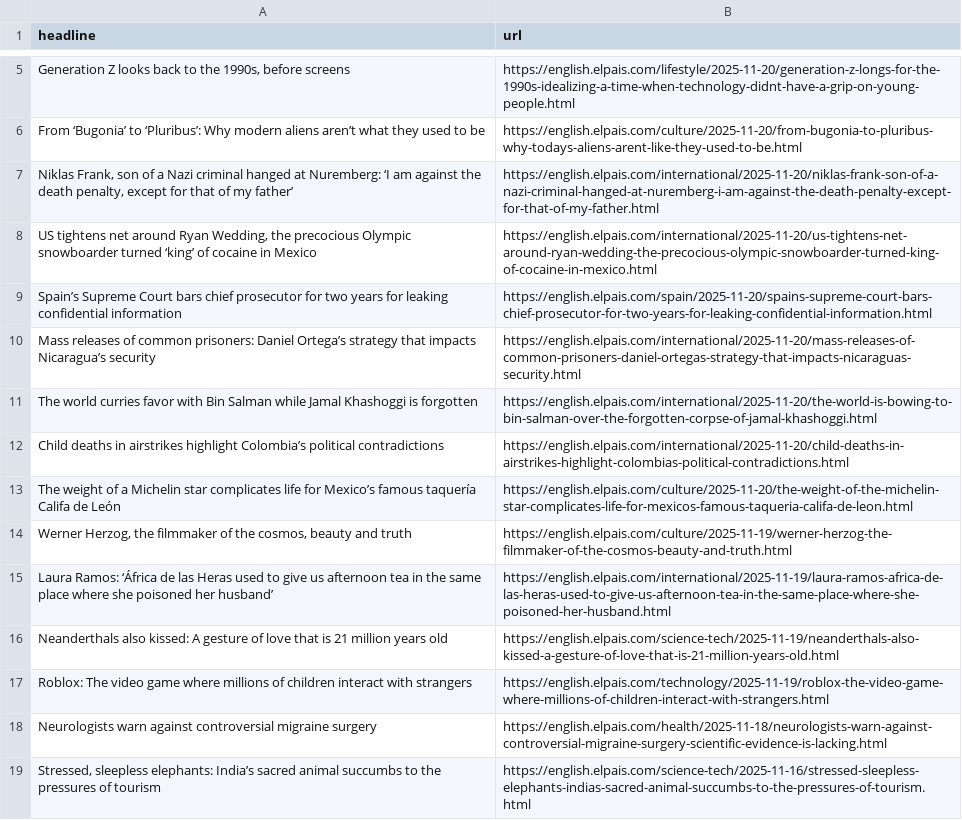
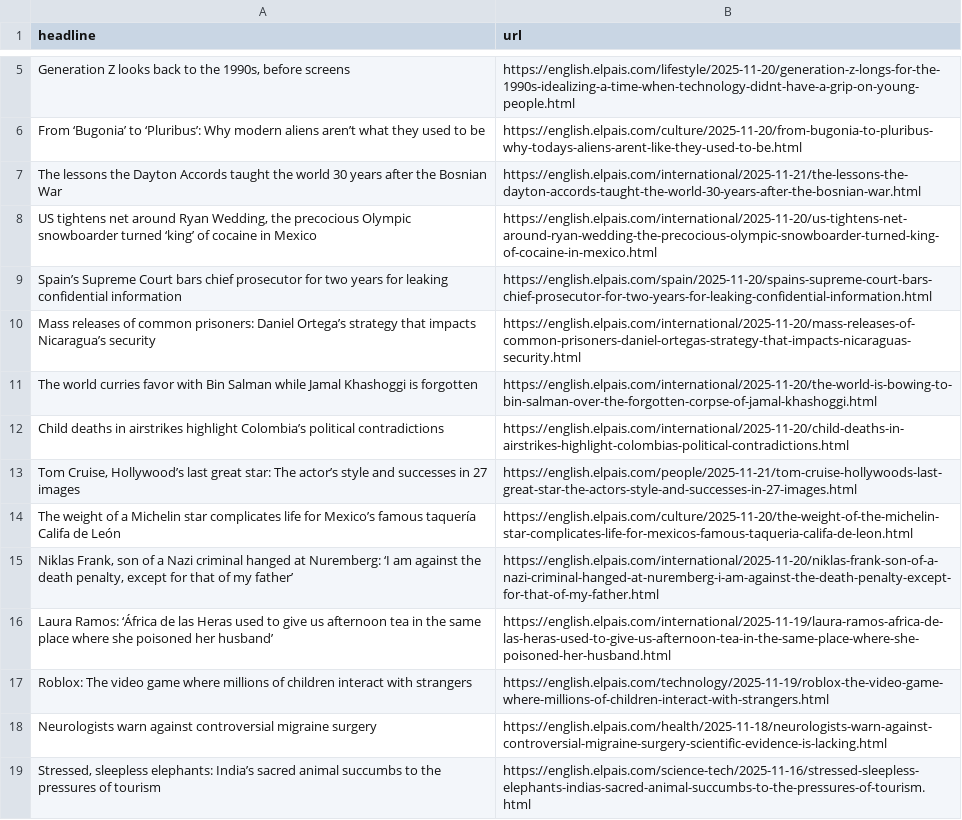
Before and after one commit to jam9501/el-pais-autoscraper, a CSV file: headlines.csv, drawn as a sheet; only a part is shown, gaps mark what is left out; removed rows and columns are numbered as before the commit, all else as after; the diff names each change by its address in the sheet, - before the commit and + after, or states it on an @@ line.

```diff
--- a/headlines.csv
+++ b/headlines.csv
+row 7: The lessons the Dayton Accords taught the world 30 years after the Bosnian War | https://english.elpais.com/international/2025-11-21/the-lessons-the-dayton-accords-taught-the-world-30-years-after-the-bosnian-war.html
+row 13: Tom Cruise, Hollywood’s last great star: The actor’s style and successes in 27 images | https://english.elpais.com/people/2025-11-21/tom-cruise-hollywoods-last-great-star-the-actors-style-and-successes-in-27-images.html
-row 14: Werner Herzog, the filmmaker of the cosmos, beauty and truth | https://english.elpais.com/culture/2025-11-19/werner-herzog-the-filmmaker-of-the-cosmos-beauty-and-truth.html
@@ row 7 moved to row 15: Niklas Frank, son of a Nazi criminal han… @@
-row 16: Neanderthals also kissed: A gesture of love that is 21 million years old | https://english.elpais.com/science-tech/2025-11-19/neanderthals-also-kissed-a-gesture-of-love-that-is-21-million-years-old.html
```
